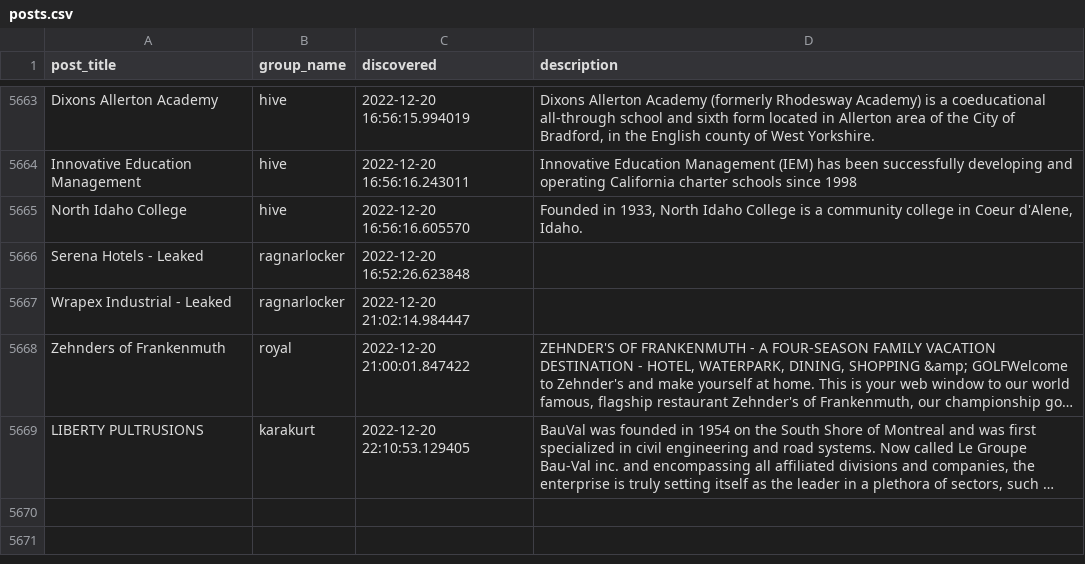
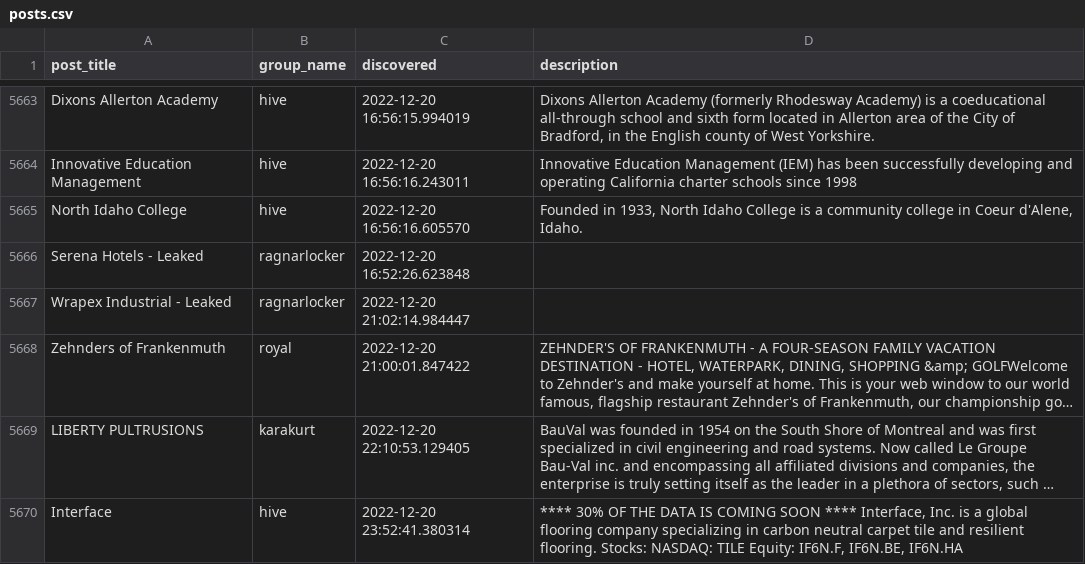
Before and after one commit to tinyx3k/ransomware.live, a CSV file: docs/posts.csv, drawn as a sheet; only a part is shown, gaps mark what is left out; long unchanged cells end in …; the diff names each change by its address in the sheet, - before the commit and + after, or states it on an @@ line.

Commit message:
Update Hive

```diff
--- a/docs/posts.csv
+++ b/docs/posts.csv
+row 5670: Interface | hive | 2022-12-20 23:52:41.380314 | **** 30% OF THE DATA IS COMING SOON **** Interface, Inc. is a global flooring company specializing in carbon neutral carpet tile and resilient flooring. Stocks: NASDAQ: TILE Equity: IF6N.F, IF6N.BE, IF6N.HA
```
Also changed, not shown: 12 other files.
